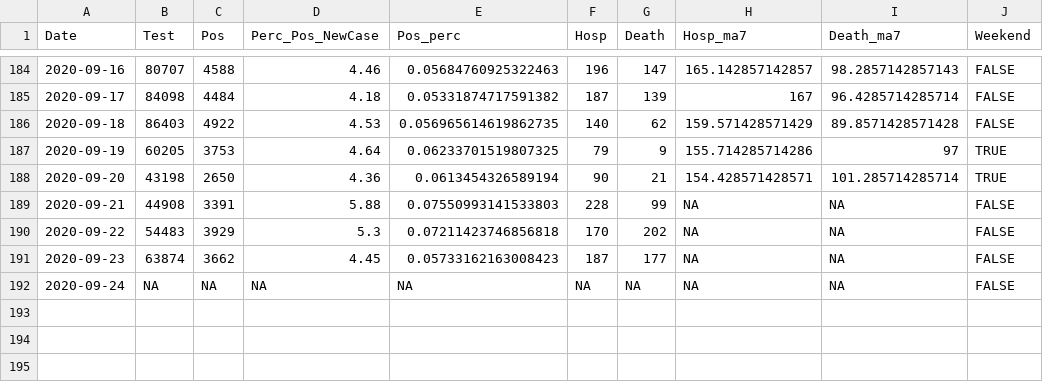
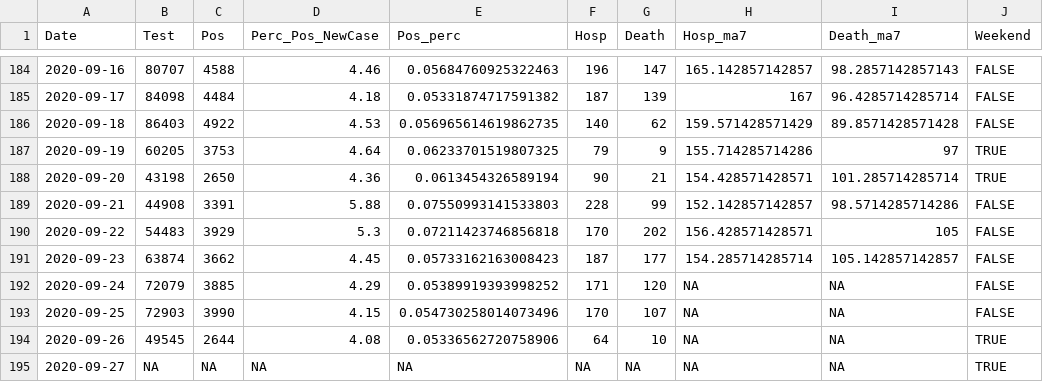
Before and after one commit to kokbent/covis19-data, a CSV file: statewide-thd.csv, drawn as a sheet; only a part is shown, gaps mark what is left out.

```diff
--- a/statewide-thd.csv
+++ b/statewide-thd.csv
@@ -188,5 +188,8 @@ Date,Test,Pos,Perc_Pos_NewCase,Pos_perc,Hosp,Death,Hosp_ma7,Death_ma7,Weekend
 2020-09-20,43198,2650,4.36,0.0613454326589194,90,21,154.428571428571,101.285714285714,TRUE
-2020-09-21,44908,3391,5.88,0.07550993141533803,228,99,NA,NA,FALSE
-2020-09-22,54483,3929,5.3,0.07211423746856818,170,202,NA,NA,FALSE
-2020-09-23,63874,3662,4.45,0.05733162163008423,187,177,NA,NA,FALSE
-2020-09-24,NA,NA,NA,NA,NA,NA,NA,NA,FALSE
+2020-09-21,44908,3391,5.88,0.07550993141533803,228,99,152.142857142857,98.5714285714286,FALSE
+2020-09-22,54483,3929,5.3,0.07211423746856818,170,202,156.428571428571,105,FALSE
+2020-09-23,63874,3662,4.45,0.05733162163008423,187,177,154.285714285714,105.142857142857,FALSE
+2020-09-24,72079,3885,4.29,0.05389919393998252,171,120,NA,NA,FALSE
+2020-09-25,72903,3990,4.15,0.054730258014073496,170,107,NA,NA,FALSE
+2020-09-26,49545,2644,4.08,0.05336562720758906,64,10,NA,NA,TRUE
+2020-09-27,NA,NA,NA,NA,NA,NA,NA,NA,TRUE
```
Also changed, not shown: case_ev.csv, ct_pos_perc.csv, 3 other files.
